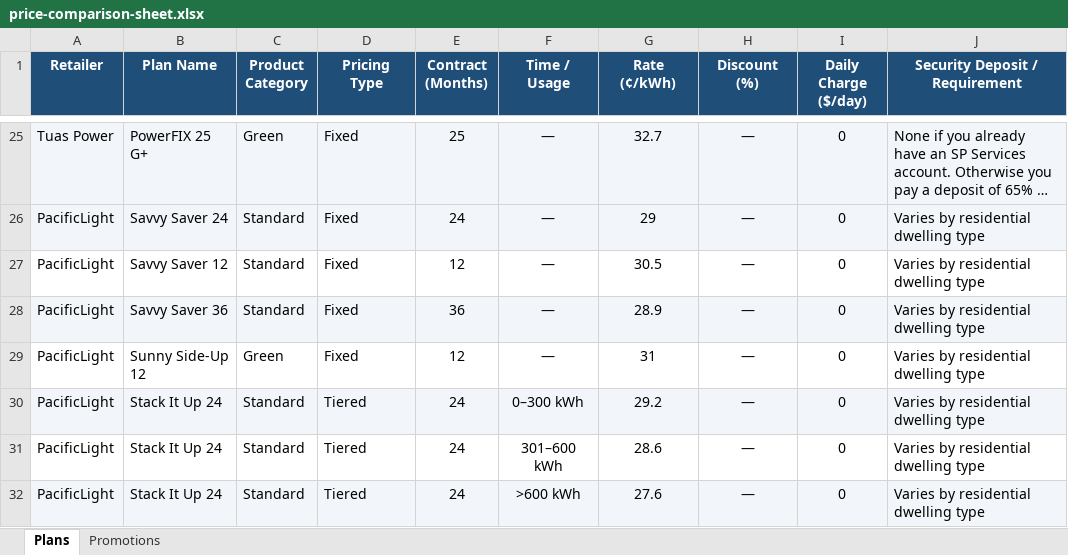
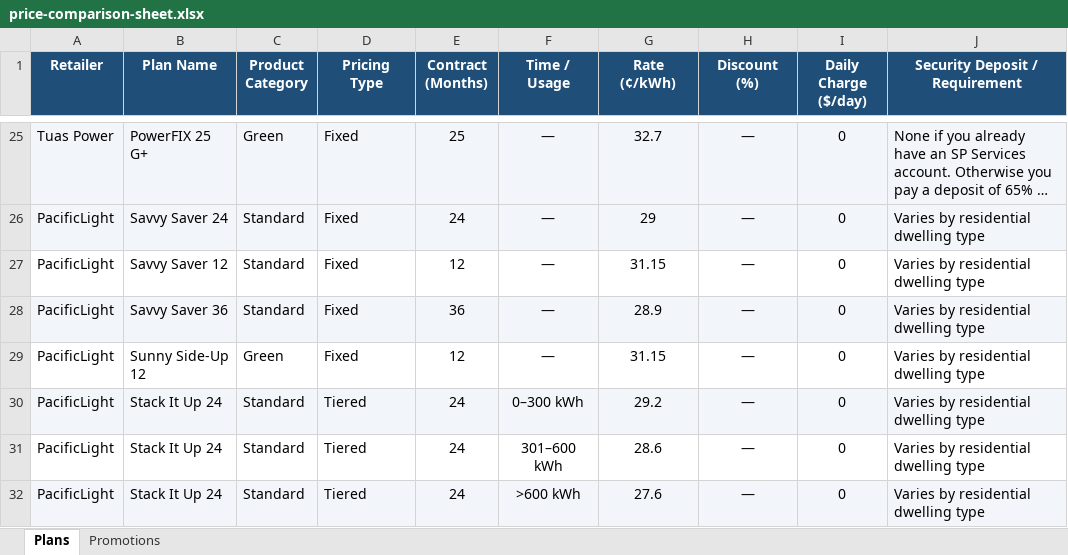
Before and after one commit to ssamuel635/eutility-savings, an Excel workbook: data/price-comparison-sheet.xlsx, sheet Plans, drawn as a sheet; only a part is shown, gaps mark what is left out; long unchanged cells end in …; values as stored, in another font and other column widths than the file's, no borders; the diff names each change by its address in the sheet, - before the commit and + after, or states it on an @@ line.

```diff
--- a/data/price-comparison-sheet.xlsx (sheet Plans)
+++ b/data/price-comparison-sheet.xlsx (sheet Plans)
-G27 (Rate (¢/kWh)): 30.5
+G27 (Rate (¢/kWh)): 31.15
-G29 (Rate (¢/kWh)): 31
+G29 (Rate (¢/kWh)): 31.15
```
Also changed, not shown: sheet Promotions, 33 other files.
